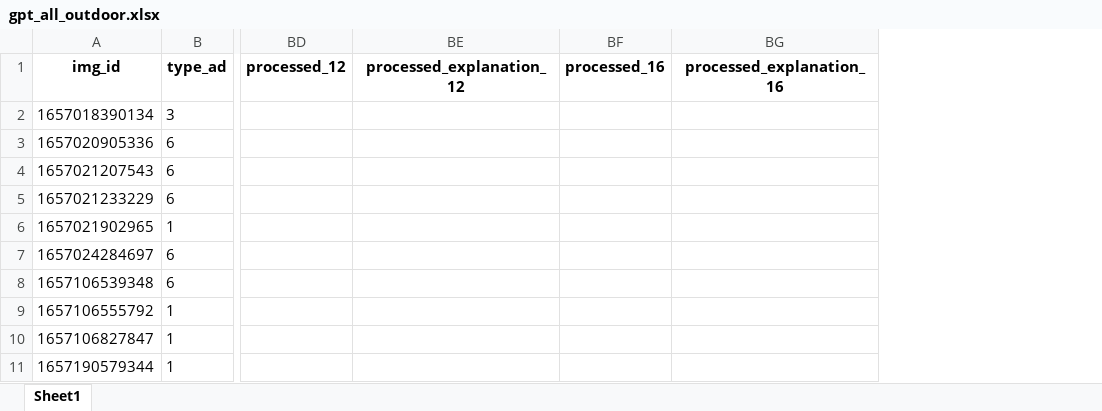
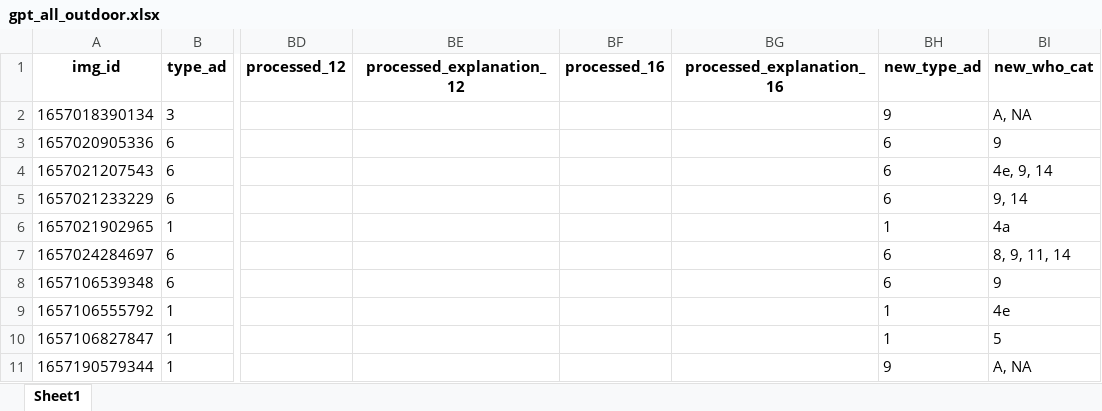
Before and after one commit to Paularossi/AI-validation, an Excel workbook: data/gpt_all_outdoor.xlsx, sheet Sheet1, drawn as a sheet; only a part is shown, gaps mark what is left out; values as stored, in another font and other column widths than the file's, no borders; the diff names each change by its address in the sheet, - before the commit and + after, or states it on an @@ line.

Commit message:
Finished the analysis of the outdoor ads (added qwen)

```diff
--- a/data/gpt_all_outdoor.xlsx (sheet Sheet1)
+++ b/data/gpt_all_outdoor.xlsx (sheet Sheet1)
+column BH (new_type_ad), rows 2-11: 9 | 6 | 6 | 6 | 1 | 6 | 6 | 1 | 1 | 9
+column BI (new_who_cat), rows 2-11: A, NA | 9 | 4e, 9, 14 | 9, 14 | 4a | 8, 9, 11, 14 | 9 | 4e | 5 | A, NA
```
Also changed, not shown: 15 other files.
